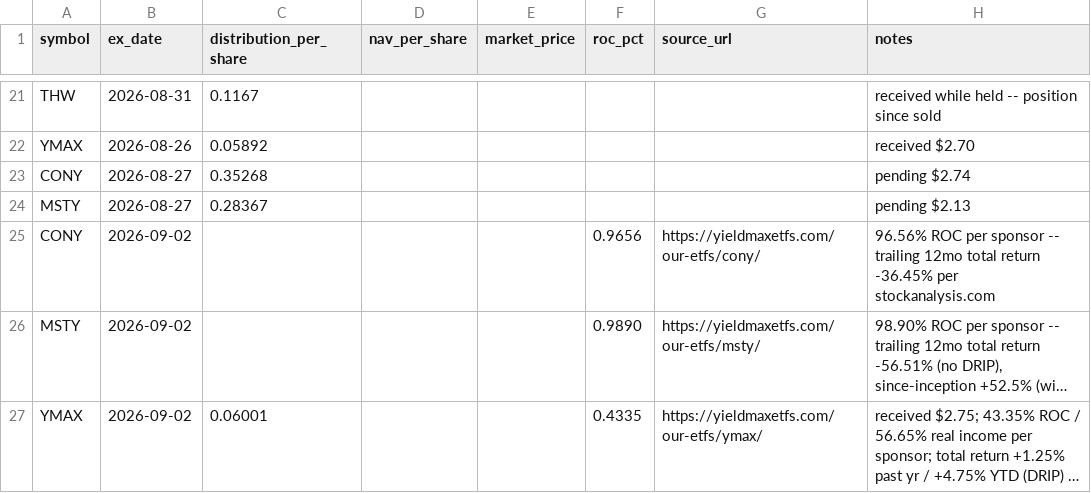
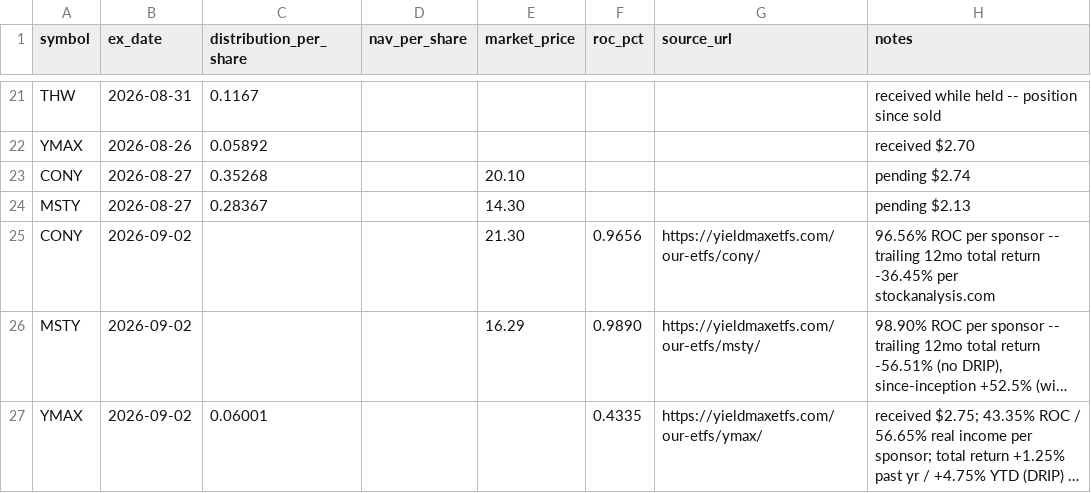
Before and after one commit to kevin-mumaw/income-portfolio-guardian, a CSV file: data/distributions.csv, drawn as a sheet; only a part is shown, gaps mark what is left out; long unchanged cells end in …; the diff names each change by its address in the sheet, - before the commit and + after, or states it on an @@ line.

Commit message:
Backfill CONY/MSTY prices for Aug 27 and Sept 2 -- short-term price is up, not down

```diff
--- a/data/distributions.csv
+++ b/data/distributions.csv
-E23 (market_price): (empty)
+E23 (market_price): 20.10
-E24 (market_price): (empty)
+E24 (market_price): 14.30
-E25 (market_price): (empty)
+E25 (market_price): 21.30
-E26 (market_price): (empty)
+E26 (market_price): 16.29
```
